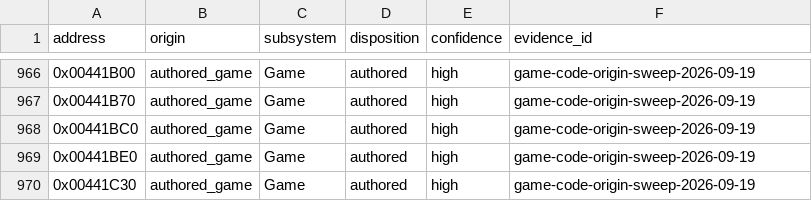
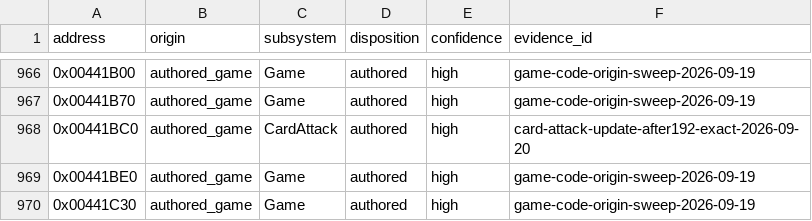
Before and after one commit to N0zoM1z0/th09, a CSV file: config/function-origins.csv, drawn as a sheet; only a part is shown, gaps mark what is left out.

```diff
--- a/config/function-origins.csv
+++ b/config/function-origins.csv
@@ -967,3 +967,3 @@ address,origin,subsystem,disposition,confidence,evidence_id
 0x00441B70,authored_game,Game,authored,high,game-code-origin-sweep-2026-09-19
-0x00441BC0,authored_game,Game,authored,high,game-code-origin-sweep-2026-09-19
+0x00441BC0,authored_game,CardAttack,authored,high,card-attack-update-after192-exact-2026-09-20
 0x00441BE0,authored_game,Game,authored,high,game-code-origin-sweep-2026-09-19
```
Also changed, not shown: config/functions.csv, config/matches.csv, 8 other files.
